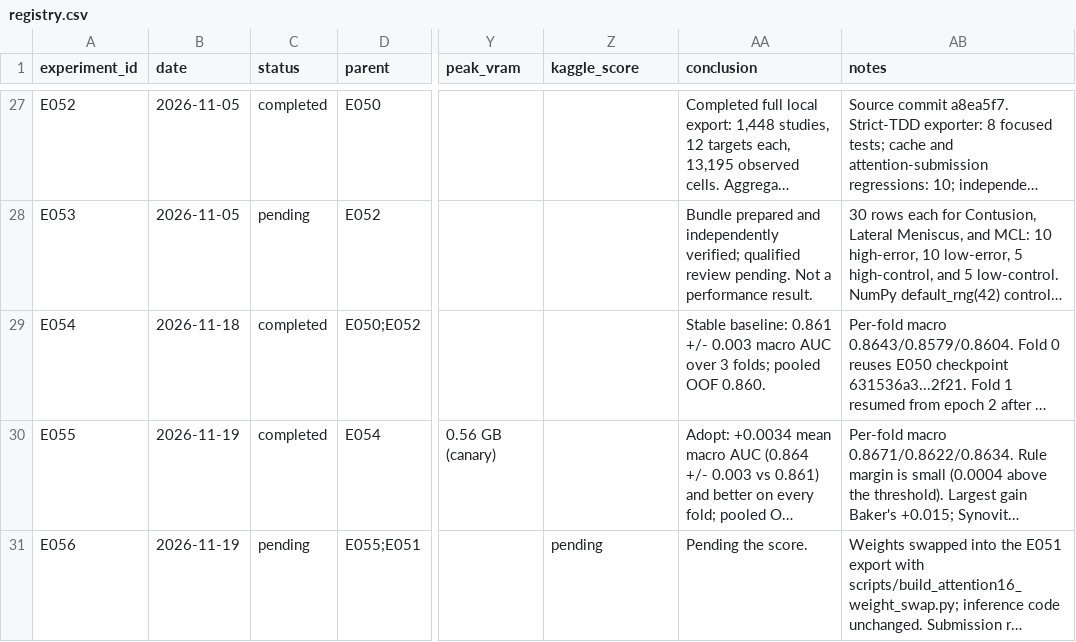
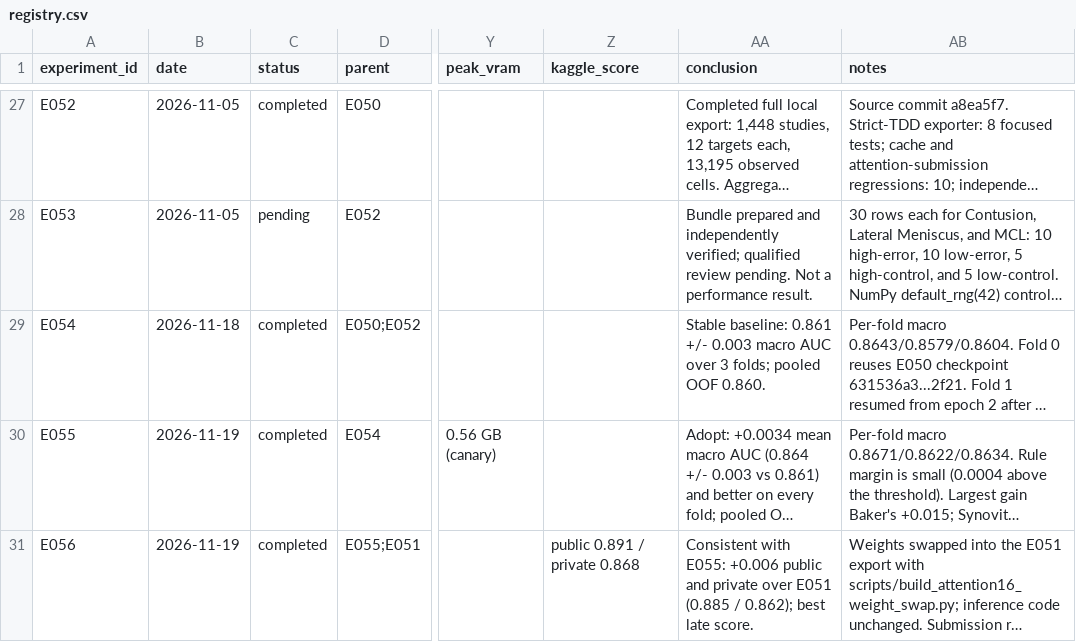
Before and after one commit to davolio03/rsna-knee-abnormality-detection, a CSV file: experiments/registry.csv, drawn as a sheet; only a part is shown, gaps mark what is left out; long unchanged cells end in …; the diff names each change by its address in the sheet, - before the commit and + after, or states it on an @@ line.

Commit message:
docs(experiments): record the E056 late score (0.891 public / 0.868 private)

```diff
--- a/experiments/registry.csv
+++ b/experiments/registry.csv
-C31 (status): pending
+C31 (status): completed
-Z31 (kaggle_score): pending
+Z31 (kaggle_score): public 0.891 / private 0.868
-AA31 (conclusion): Pending the score.
+AA31 (conclusion): Consistent with E055: +0.006 public and private over E051 (0.885 / 0.862); best late score.
```
Also changed, not shown: 5 other files.
